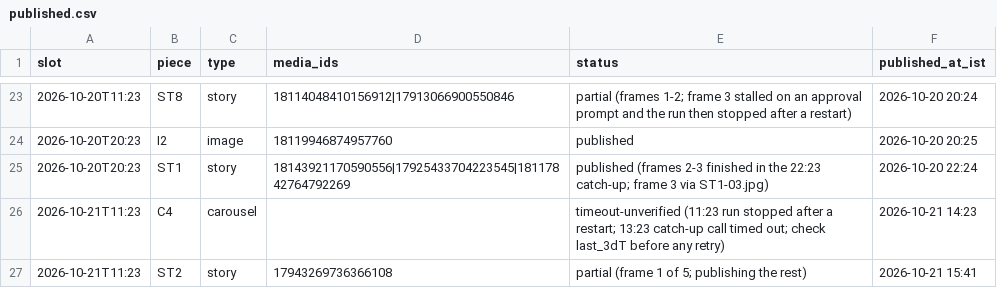
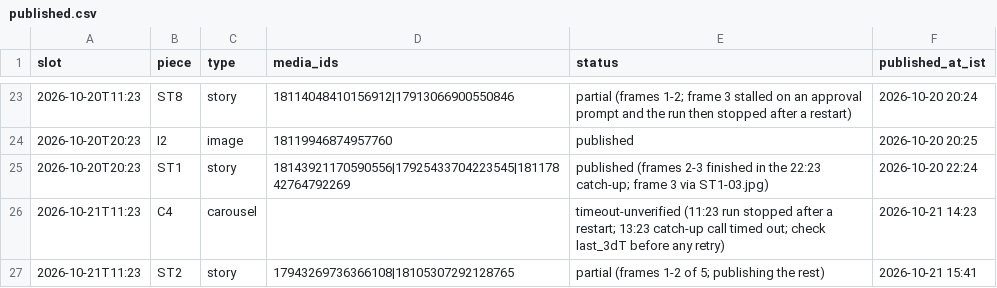
Before and after one commit to rmorampudi09-arch/Craves-Build-platform, a CSV file: docs/marketing/chef-acquisition-growth-agent/campaign/published.csv, drawn as a sheet; only a part is shown, gaps mark what is left out.

```diff
--- a/docs/marketing/chef-acquisition-growth-agent/campaign/published.csv
+++ b/docs/marketing/chef-acquisition-growth-agent/campaign/published.csv
@@ -26,2 +26,2 @@ slot,piece,type,media_ids,status,published_at_ist
 2026-10-21T11:23,C4,carousel,,timeout-unverified (11:23 run stopped after a restart; 13:23 catch-up call timed out; check last_3dT before any retry),2026-10-21 14:23
-2026-10-21T11:23,ST2,story,17943269736366108,partial (frame 1 of 5; publishing the rest),2026-10-21 15:41
+2026-10-21T11:23,ST2,story,17943269736366108|18105307292128765,partial (frames 1-2 of 5; publishing the rest),2026-10-21 15:41
```
